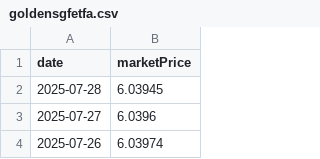
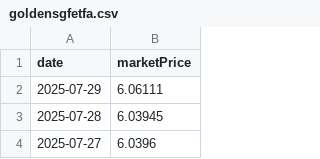
Before and after one commit to enen92/ghostfolio-goldensgf-ppr, a CSV file: output/goldensgfetfa.csv, drawn as a sheet; only a part is shown; the shorter side is filled out with more unchanged rows; the diff names each change by its address in the sheet, - before the commit and + after, or states it on an @@ line.

```diff
--- a/output/goldensgfetfa.csv
+++ b/output/goldensgfetfa.csv
+row 2: 2025-07-29 | 6.06111
```
Also changed, not shown: output/goldensgfpoupancaconservadora.csv, output/goldensgfpoupancadinamica.csv, 46 other files.
